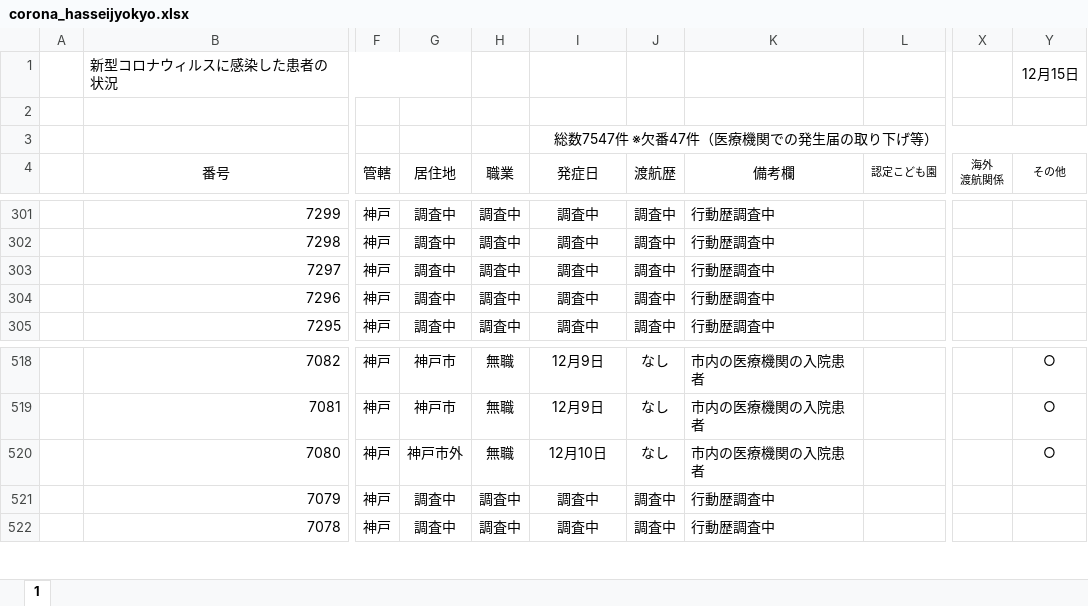
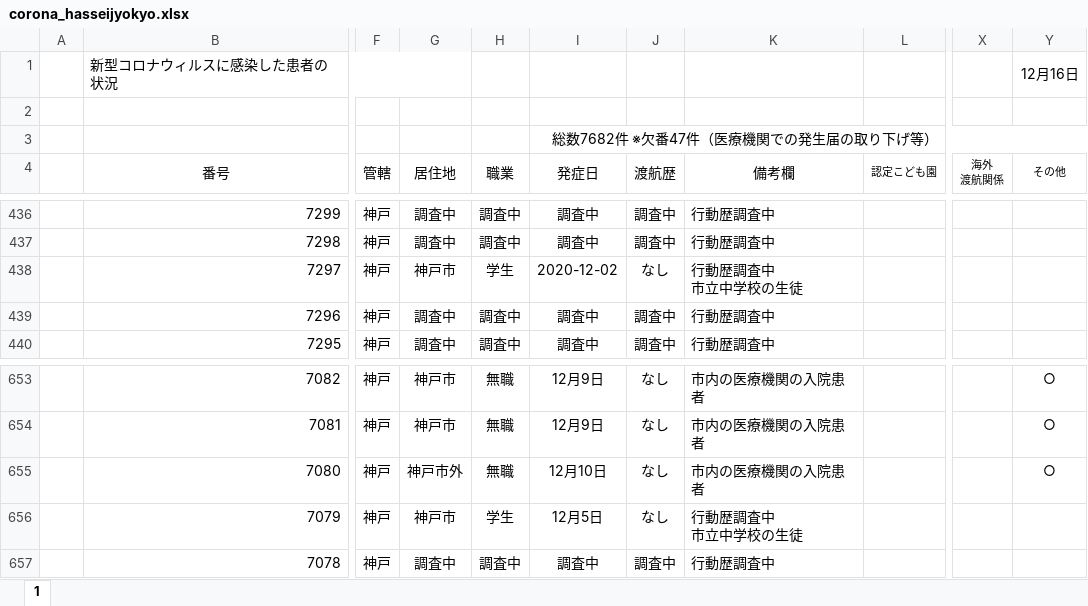
Before and after one commit to imabari/hyougo-covid19, an Excel workbook: corona_hasseijyokyo.xlsx, sheet 1, drawn as a sheet; only a part is shown, gaps mark what is left out; values as stored, in another font and other column widths than the file's, no borders; conditional formats not drawn; addresses are those after the commit; ↵ is a line break in a cell; the diff covers the shown part only; the diff names each change by its address in the sheet, - before the commit and + after, or states it on an @@ line.

```diff
--- a/corona_hasseijyokyo.xlsx (sheet 1)
+++ b/corona_hasseijyokyo.xlsx (sheet 1)
-Y1 (その他): 12月15日
+Y1 (その他): 12月16日
-I3 (発症日): 総数7547件 ※欠番47件（医療機関での発生届の取り下げ等）
+I3 (発症日): 総数7682件 ※欠番47件（医療機関での発生届の取り下げ等）
-G438 (居住地): 調査中
+G438 (居住地): 神戸市
-H438 (職業): 調査中
+H438 (職業): 学生
-I438 (発症日): 調査中
+I438 (発症日): 2020-12-02
-J438 (渡航歴): 調査中
+J438 (渡航歴): なし
-K438 (備考欄): 行動歴調査中
+K438 (備考欄): 行動歴調査中 ↵ 市立中学校の生徒
-G656 (居住地): 調査中
+G656 (居住地): 神戸市
-H656 (職業): 調査中
+H656 (職業): 学生
-I656 (発症日): 調査中
+I656 (発症日): 12月5日
-J656 (渡航歴): 調査中
+J656 (渡航歴): なし
-K656 (備考欄): 行動歴調査中
+K656 (備考欄): 行動歴調査中 ↵ 市立中学校の生徒
```
Also changed, not shown: 135 added rows and 80 edited cells elsewhere in this sheet, daily_kanja.xlsx, 3 other files.
